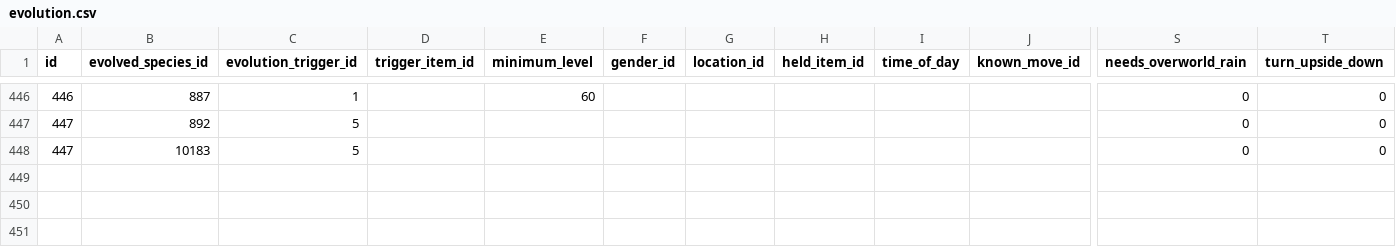
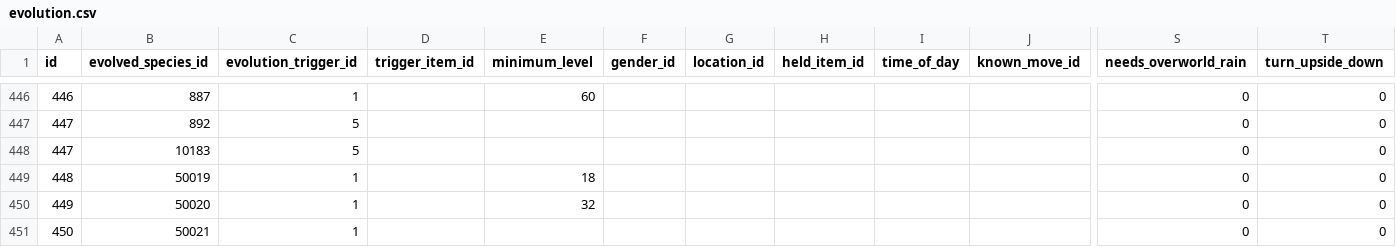
Before and after one commit to poketwo/data, a CSV file: csv/evolution.csv, drawn as a sheet; only a part is shown, gaps mark what is left out; rows hold the shown columns only; the diff names each change by its address in the sheet, - before the commit and + after, or states it on an @@ line.

Commit message:
Fix evolutions

```diff
--- a/csv/evolution.csv
+++ b/csv/evolution.csv
+row 449: 448 | 50019 | 1 |  | 18 |  |  |  |  |  | 0 | 0
+row 450: 449 | 50020 | 1 |  | 32 |  |  |  |  |  | 0 | 0
+row 451: 450 | 50021 | 1 |  |  |  |  |  |  |  | 0 | 0
```
Also changed, not shown: 1 other file.
